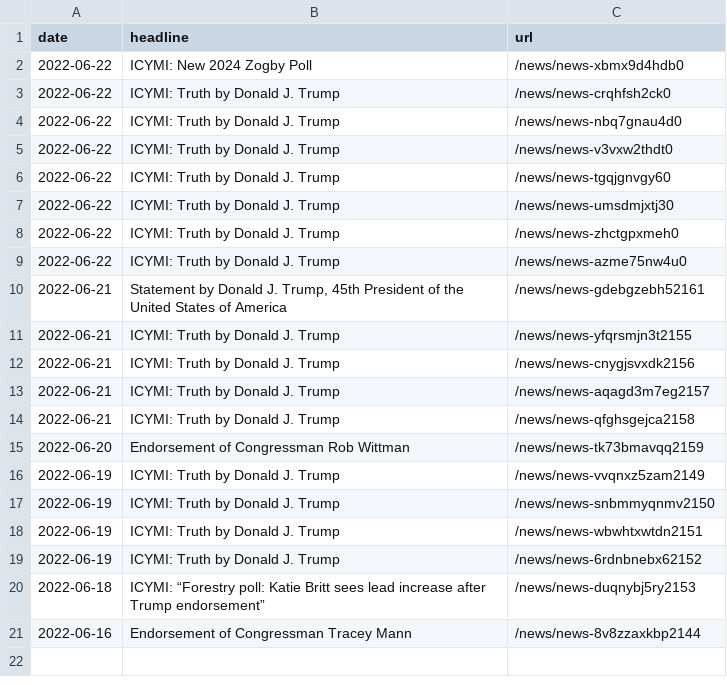
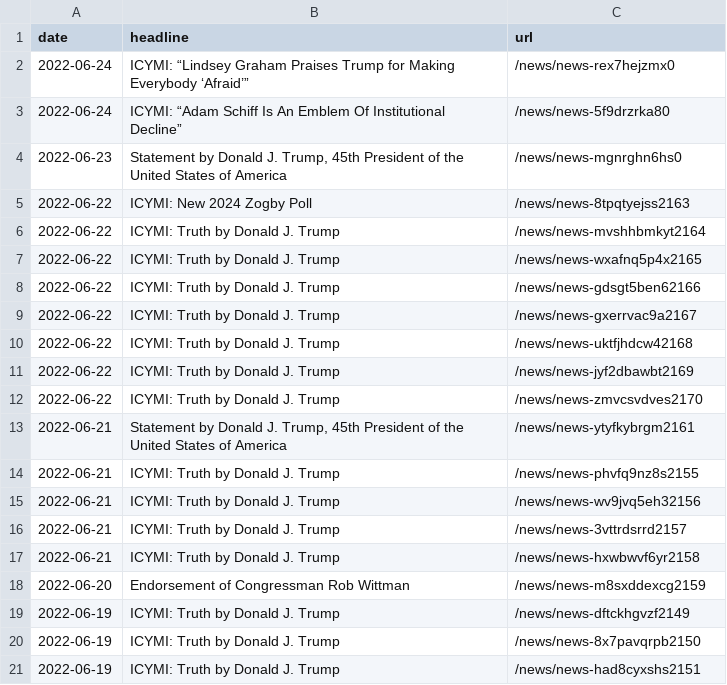
Before and after one commit to gridviz/trump-releases, a CSV file: data/all_endorsements_urls.csv, drawn as a sheet.

```diff
--- a/data/all_endorsements_urls.csv
+++ b/data/all_endorsements_urls.csv
@@ -1,21 +1,21 @@
 date,headline,url
-2022-06-22,ICYMI: New 2024 Zogby Poll,/news/news-xbmx9d4hdb0
-2022-06-22,ICYMI: Truth by Donald J. Trump,/news/news-crqhfsh2ck0
-2022-06-22,ICYMI: Truth by Donald J. Trump,/news/news-nbq7gnau4d0
-2022-06-22,ICYMI: Truth by Donald J. Trump,/news/news-v3vxw2thdt0
-2022-06-22,ICYMI: Truth by Donald J. Trump,/news/news-tgqjgnvgy60
-2022-06-22,ICYMI: Truth by Donald J. Trump,/news/news-umsdmjxtj30
-2022-06-22,ICYMI: Truth by Donald J. Trump,/news/news-zhctgpxmeh0
-2022-06-22,ICYMI: Truth by Donald J. Trump,/news/news-azme75nw4u0
-2022-06-21,"Statement by Donald J. Trump, 45th President of the United States of America",/news/news-gdebgzebh52161
-2022-06-21,ICYMI: Truth by Donald J. Trump,/news/news-yfqrsmjn3t2155
-2022-06-21,ICYMI: Truth by Donald J. Trump,/news/news-cnygjsvxdk2156
-2022-06-21,ICYMI: Truth by Donald J. Trump,/news/news-aqagd3m7eg2157
-2022-06-21,ICYMI: Truth by Donald J. Trump,/news/news-qfghsgejca2158
-2022-06-20,Endorsement of Congressman Rob Wittman,/news/news-tk73bmavqq2159
-2022-06-19,ICYMI: Truth by Donald J. Trump,/news/news-vvqnxz5zam2149
-2022-06-19,ICYMI: Truth by Donald J. Trump,/news/news-snbmmyqnmv2150
-2022-06-19,ICYMI: Truth by Donald J. Trump,/news/news-wbwhtxwtdn2151
-2022-06-19,ICYMI: Truth by Donald J. Trump,/news/news-6rdnbnebx62152
-2022-06-18,ICYMI: “Forestry poll: Katie Britt sees lead increase after Trump endorsement”,/news/news-duqnybj5ry2153
-2022-06-16,Endorsement of Congressman Tracey Mann,/news/news-8v8zzaxkbp2144
+2022-06-24,ICYMI: “Lindsey Graham Praises Trump for Making Everybody ‘Afraid’”,/news/news-rex7hejzmx0
+2022-06-24,ICYMI: “Adam Schiff Is An Emblem Of Institutional Decline”,/news/news-5f9drzrka80
+2022-06-23,"Statement by Donald J. Trump, 45th President of the United States of America",/news/news-mgnrghn6hs0
+2022-06-22,ICYMI: New 2024 Zogby Poll,/news/news-8tpqtyejss2163
+2022-06-22,ICYMI: Truth by Donald J. Trump,/news/news-mvshhbmkyt2164
+2022-06-22,ICYMI: Truth by Donald J. Trump,/news/news-wxafnq5p4x2165
+2022-06-22,ICYMI: Truth by Donald J. Trump,/news/news-gdsgt5ben62166
+2022-06-22,ICYMI: Truth by Donald J. Trump,/news/news-gxerrvac9a2167
+2022-06-22,ICYMI: Truth by Donald J. Trump,/news/news-uktfjhdcw42168
+2022-06-22,ICYMI: Truth by Donald J. Trump,/news/news-jyf2dbawbt2169
+2022-06-22,ICYMI: Truth by Donald J. Trump,/news/news-zmvcsvdves2170
+2022-06-21,"Statement by Donald J. Trump, 45th President of the United States of America",/news/news-ytyfkybrgm2161
+2022-06-21,ICYMI: Truth by Donald J. Trump,/news/news-phvfq9nz8s2155
+2022-06-21,ICYMI: Truth by Donald J. Trump,/news/news-wv9jvq5eh32156
+2022-06-21,ICYMI: Truth by Donald J. Trump,/news/news-3vttrdsrrd2157
+2022-06-21,ICYMI: Truth by Donald J. Trump,/news/news-hxwbwvf6yr2158
+2022-06-20,Endorsement of Congressman Rob Wittman,/news/news-m8sxddexcg2159
+2022-06-19,ICYMI: Truth by Donald J. Trump,/news/news-dftckhgvzf2149
+2022-06-19,ICYMI: Truth by Donald J. Trump,/news/news-8x7pavqrpb2150
+2022-06-19,ICYMI: Truth by Donald J. Trump,/news/news-had8cyxshs2151
```
Also changed, not shown: data/processed/all_press_releases_latest.csv, 1 other file.
